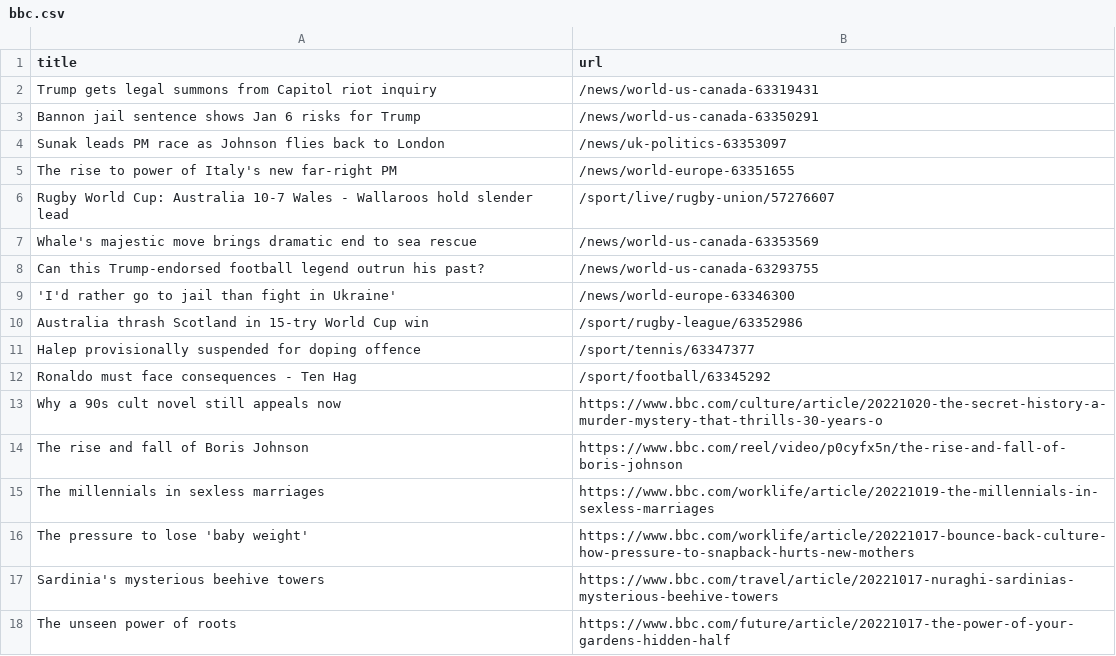
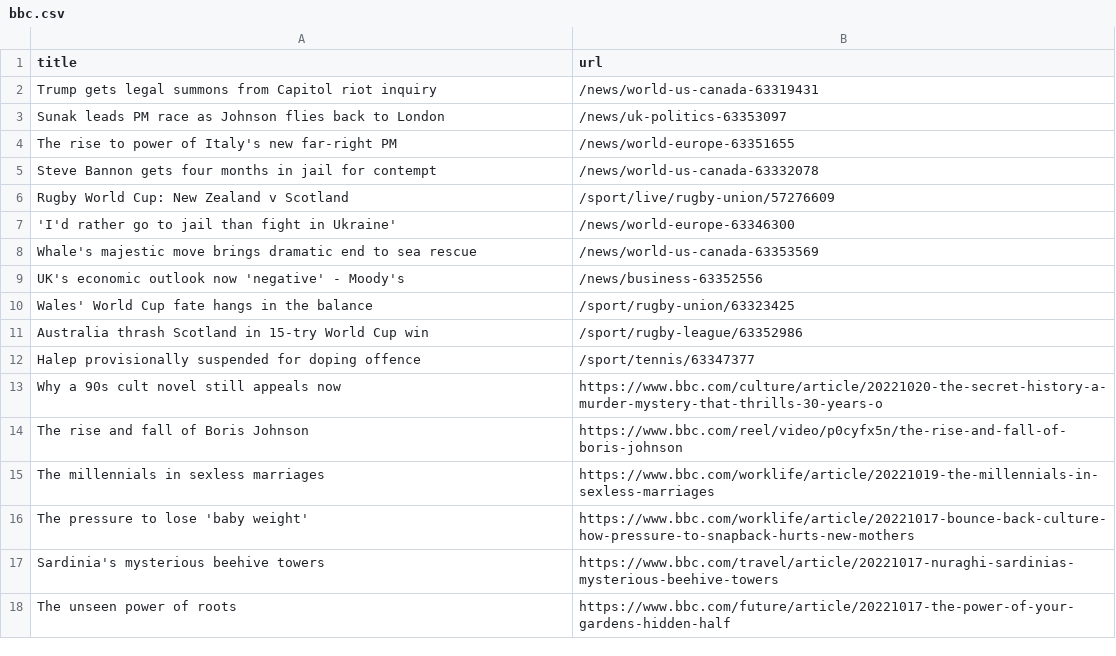
Before and after one commit to tengj98/automatic-scraper-bbc, a CSV file: bbc.csv, drawn as a sheet; only a part is shown.

```diff
--- a/bbc.csv
+++ b/bbc.csv
@@ -2,12 +2,12 @@ title,url
 Trump gets legal summons from Capitol riot inquiry,/news/world-us-canada-63319431
-Bannon jail sentence shows Jan 6 risks for Trump,/news/world-us-canada-63350291
 Sunak leads PM race as Johnson flies back to London,/news/uk-politics-63353097
 The rise to power of Italy's new far-right PM,/news/world-europe-63351655
-Rugby World Cup: Australia 10-7 Wales - Wallaroos hold slender lead,/sport/live/rugby-union/57276607
+Steve Bannon gets four months in jail for contempt,/news/world-us-canada-63332078
+Rugby World Cup: New Zealand v Scotland,/sport/live/rugby-union/57276609
+'I'd rather go to jail than fight in Ukraine',/news/world-europe-63346300
 Whale's majestic move brings dramatic end to sea rescue,/news/world-us-canada-63353569
-Can this Trump-endorsed football legend outrun his past?,/news/world-us-canada-63293755
-'I'd rather go to jail than fight in Ukraine',/news/world-europe-63346300
+UK's economic outlook now 'negative' - Moody's,/news/business-63352556
+Wales' World Cup fate hangs in the balance,/sport/rugby-union/63323425
 Australia thrash Scotland in 15-try World Cup win,/sport/rugby-league/63352986
 Halep provisionally suspended for doping offence,/sport/tennis/63347377
-Ronaldo must face consequences - Ten Hag,/sport/football/63345292
 Why a 90s cult novel still appeals now,https://www.bbc.com/culture/article/20221020-the-secret-history-a-murder-mystery-that-thrills-30-years-o
```
